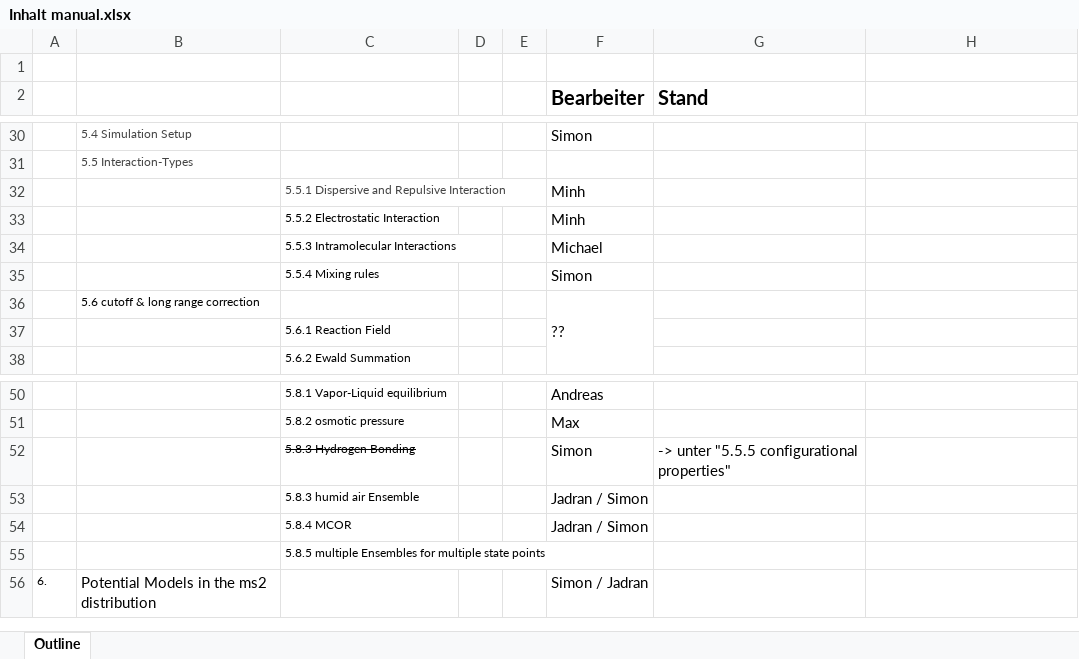
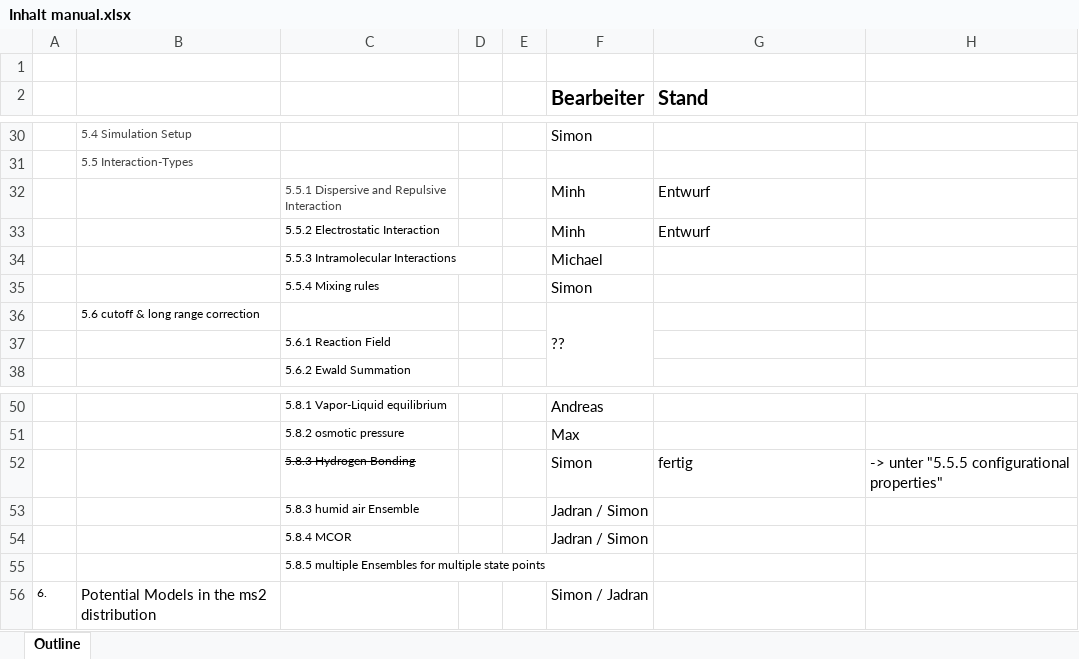
Before and after one commit to moltherm-computation/ms2, an Excel workbook: documentation/Inhalt manual.xlsx, sheet Outline, drawn as a sheet; only a part is shown, gaps mark what is left out; values as stored, in another font and other column widths than the file's, no borders; the diff names each change by its address in the sheet, - before the commit and + after, or states it on an @@ line.

Commit message:
update manual
git-svn-id: https://scm.projects.hlrs.de/authscm/sleyh/svn/ms2@473 a2be33b2-7eaf-4dce-bf61-b02fde6c56c2

```diff
--- a/documentation/Inhalt manual.xlsx (sheet Outline)
+++ b/documentation/Inhalt manual.xlsx (sheet Outline)
-G32:G33 (Stand): (empty)
+G32:G33 (Stand): Entwurf
-G52 (Stand): -> unter "5.5.5 configurational properties"
+G52 (Stand): fertig
-H52: (empty)
+H52: -> unter "5.5.5 configurational properties"
```
